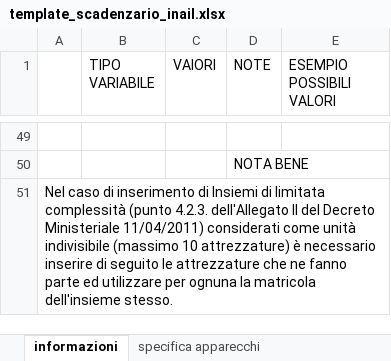
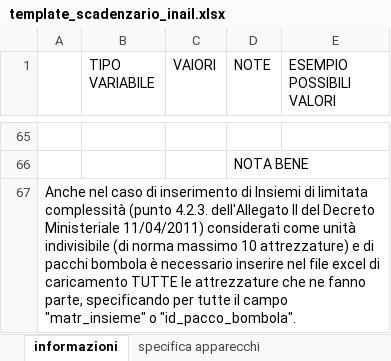
Before and after one commit to raffan83/PortalECI_repo, an Excel workbook: PortalECI/src/TemplateReport/template_scadenzario_inail.xlsx, sheet informazioni, drawn as a sheet; only a part is shown, gaps mark what is left out; values as stored, in another font and other column widths than the file's, no cell formats; addresses are those after the commit; the diff covers the shown part only; the diff names each change by its address in the sheet, - before the commit and + after, or states it on an @@ line.

Commit message:
commit modifiche attrezzature

```diff
--- a/PortalECI/src/TemplateReport/template_scadenzario_inail.xlsx (sheet informazioni)
+++ b/PortalECI/src/TemplateReport/template_scadenzario_inail.xlsx (sheet informazioni)
-A67: Nel caso di inserimento di Insiemi di limitata complessità (punto 4.2.3. dell'Allegato II del Decreto Ministeriale 11/04/2011) considerati come unità indivisibile (massimo 10 attrezzature) è necessario inserire di seguito le attrezzature che ne fanno parte ed utilizzare per ognuna la matricola dell'insieme stesso.
+A67: Anche nel caso di inserimento di Insiemi di limitata complessità (punto 4.2.3. dell'Allegato II del Decreto Ministeriale 11/04/2011) considerati come unità indivisibile (di norma massimo 10 attrezzature) e di pacchi bombola è necessario inserire nel file excel di caricamento TUTTE le attrezzature che ne fanno parte, specificando per tutte il campo "matr_insieme" o "id_pacco_bombola".
```
Also changed, not shown: 17 added rows, 1 removed row, 33 edited cells and merged cells elsewhere in this sheet, sheet specifica apparecchi, cell formats, 5 other files.
